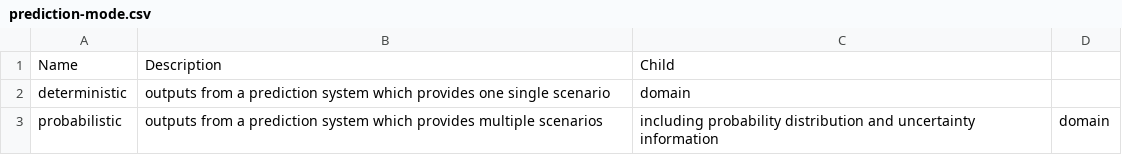
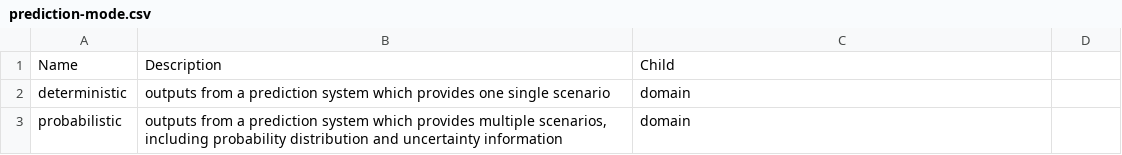
Before and after one commit to wmo-im/tt-nwpmd, a CSV file: weather/prediction/type/prediction-system/prediction-mode/prediction-mode.csv, drawn as a sheet; the diff names each change by its address in the sheet, - before the commit and + after, or states it on an @@ line.

Commit message:
fix format

```diff
--- a/weather/prediction/type/prediction-system/prediction-mode/prediction-mode.csv
+++ b/weather/prediction/type/prediction-system/prediction-mode/prediction-mode.csv
-B3: …provides multiple scenarios
+B3: …provides multiple scenarios, including probability distribution and uncertainty information
-C3: including probability distribution and uncertainty information
+C3: domain
-D3: domain
+D3: (empty)
```
